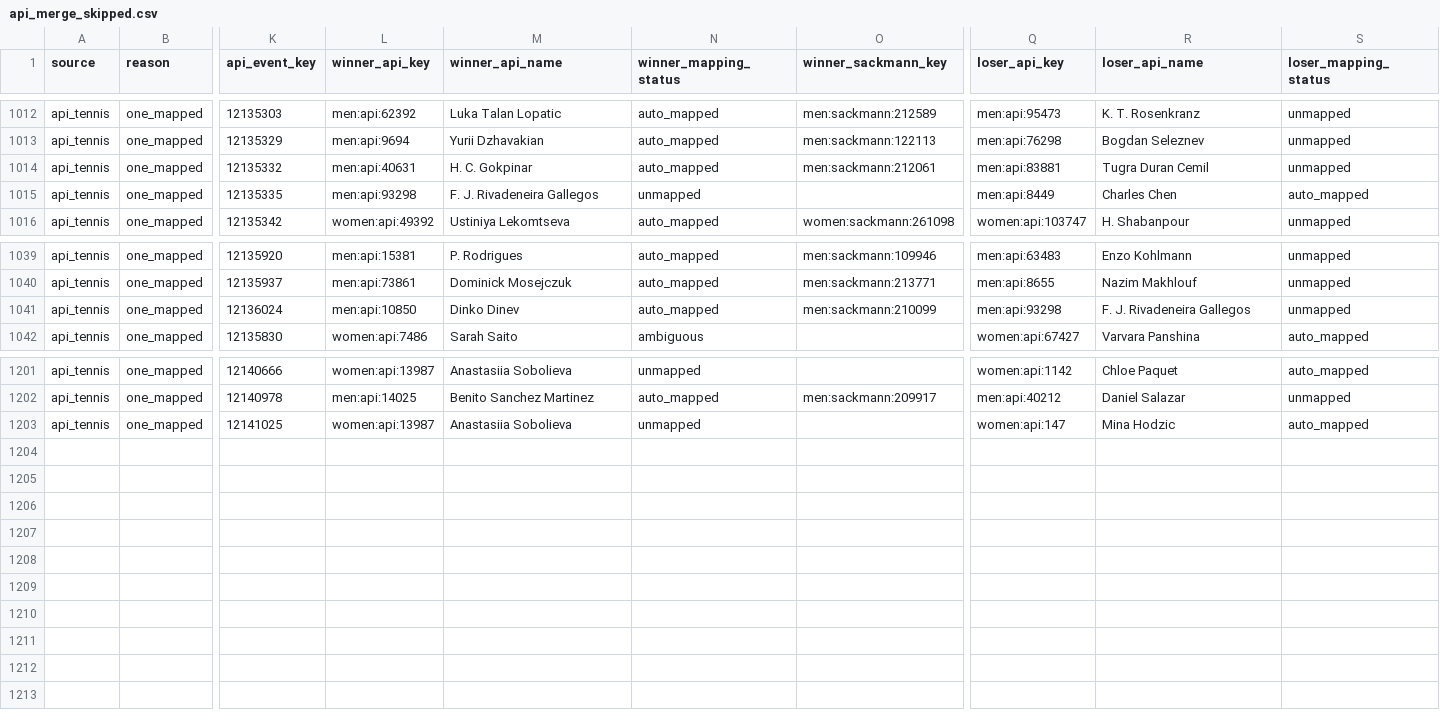
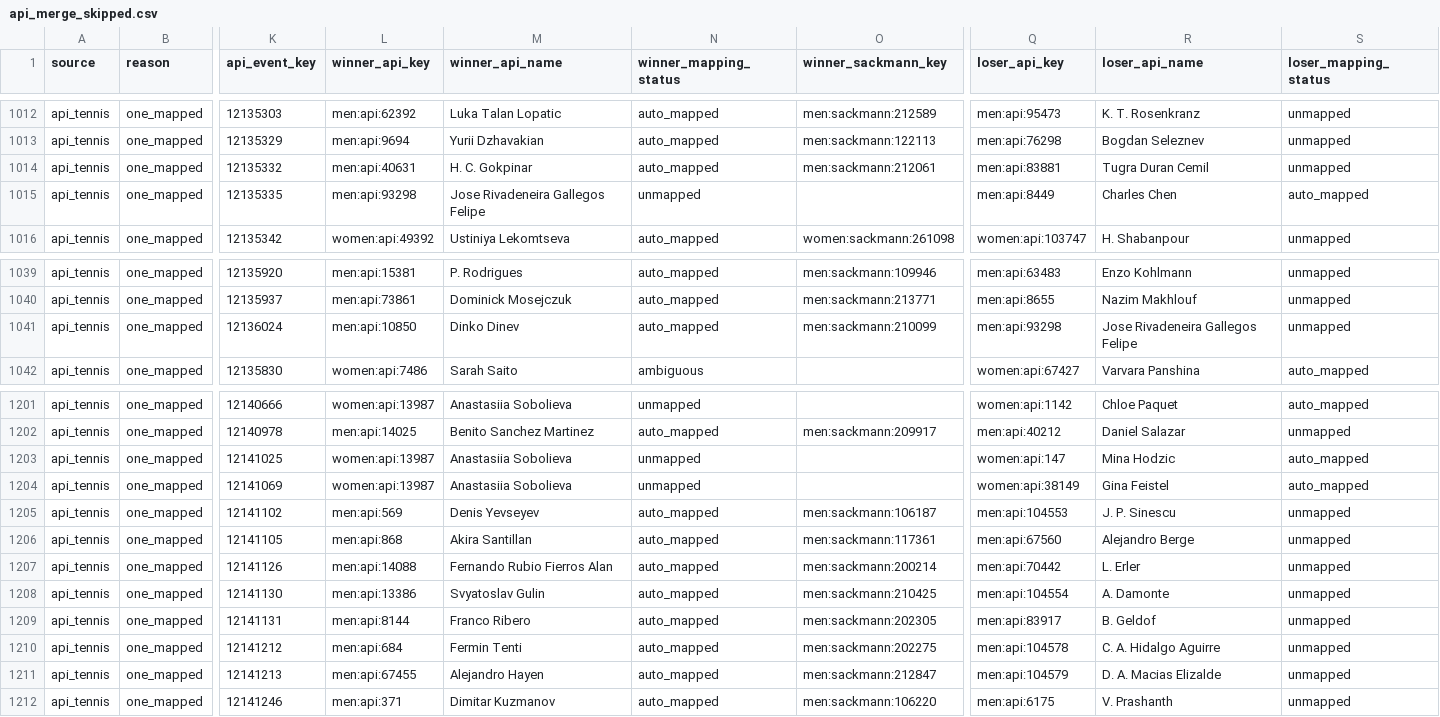
Before and after one commit to jakobm121/TLE, a CSV file: data/reports/canonical/api_merge_skipped.csv, drawn as a sheet; only a part is shown, gaps mark what is left out; rows hold the shown columns only; the diff names each change by its address in the sheet, - before the commit and + after, or states it on an @@ line.

```diff
--- a/data/reports/canonical/api_merge_skipped.csv
+++ b/data/reports/canonical/api_merge_skipped.csv
-M1015 (winner_api_name): F. J. Rivadeneira Gallegos
+M1015 (winner_api_name): Jose Rivadeneira Gallegos Felipe
-R1041 (loser_api_name): F. J. Rivadeneira Gallegos
+R1041 (loser_api_name): Jose Rivadeneira Gallegos Felipe
+row 1204: api_tennis | one_mapped | 12141069 | women:api:13987 | Anastasiia Sobolieva | unmapped |  | women:api:38149 | Gina Feistel | auto_mapped
+row 1205: api_tennis | one_mapped | 12141102 | men:api:569 | Denis Yevseyev | auto_mapped | men:sackmann:106187 | men:api:104553 | J. P. Sinescu | unmapped
+row 1206: api_tennis | one_mapped | 12141105 | men:api:868 | Akira Santillan | auto_mapped | men:sackmann:117361 | men:api:67560 | Alejandro Berge | unmapped
+row 1207: api_tennis | one_mapped | 12141126 | men:api:14088 | Fernando Rubio Fierros Alan | auto_mapped | men:sackmann:200214 | men:api:70442 | L. Erler | unmapped
+row 1208: api_tennis | one_mapped | 12141130 | men:api:13386 | Svyatoslav Gulin | auto_mapped | men:sackmann:210425 | men:api:104554 | A. Damonte | unmapped
+row 1209: api_tennis | one_mapped | 12141131 | men:api:8144 | Franco Ribero | auto_mapped | men:sackmann:202305 | men:api:83917 | B. Geldof | unmapped
+row 1210: api_tennis | one_mapped | 12141212 | men:api:684 | Fermin Tenti | auto_mapped | men:sackmann:202275 | men:api:104578 | C. A. Hidalgo Aguirre | unmapped
+row 1211: api_tennis | one_mapped | 12141213 | men:api:67455 | Alejandro Hayen | auto_mapped | men:sackmann:212847 | men:api:104579 | D. A. Macias Elizalde | unmapped
+row 1212: api_tennis | one_mapped | 12141246 | men:api:371 | Dimitar Kuzmanov | auto_mapped | men:sackmann:106220 | men:api:6175 | V. Prashanth | unmapped
```
Also changed, not shown: data/reports/api_tennis/player_mapping_candidates.csv, data/reports/api_tennis/player_mapping_review.csv, 27 other files.
